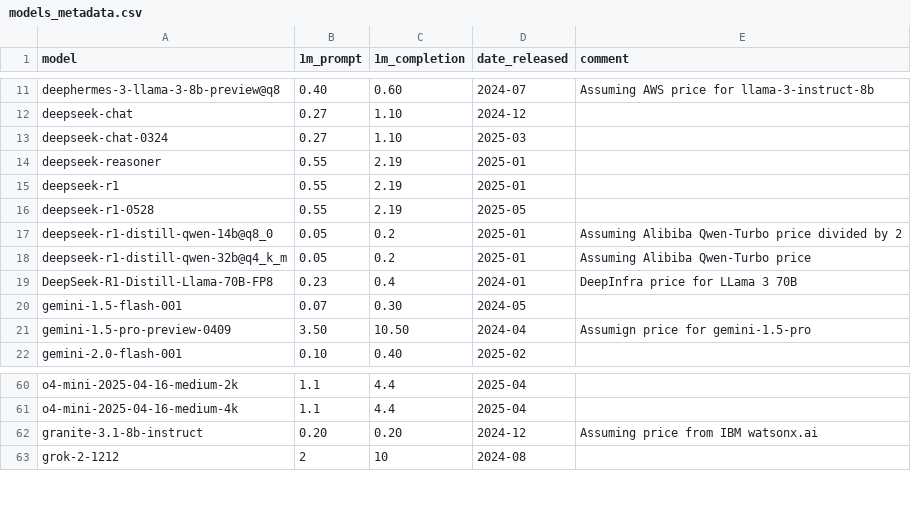
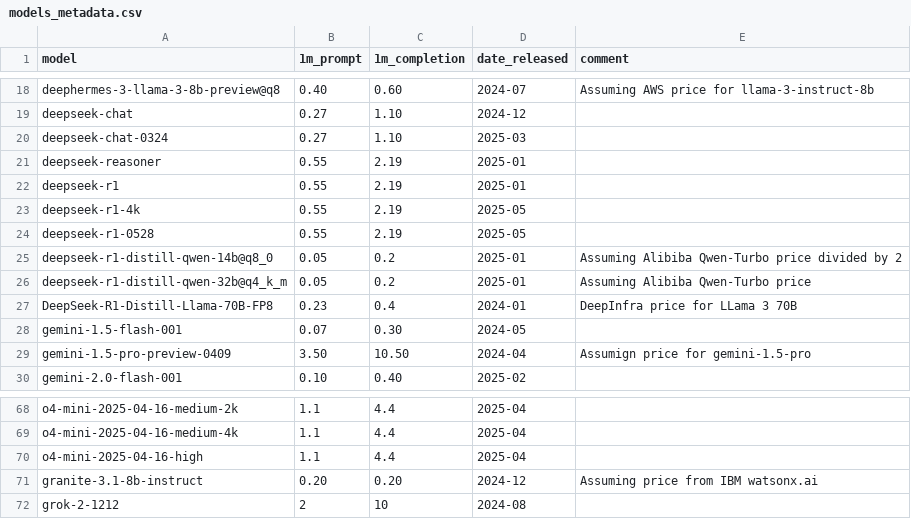
Before and after one commit to maxim-saplin/llm_arithmetic, a CSV file: data/models_metadata.csv, drawn as a sheet; only a part is shown, gaps mark what is left out; the diff covers the shown part only.

```diff
--- a/data/models_metadata.csv
+++ b/data/models_metadata.csv
@@ -15,2 +22,3 @@ deepseek-reasoner, 0.55, 2.19, 2025-01,
 deepseek-r1, 0.55, 2.19, 2025-01,
+deepseek-r1-4k, 0.55, 2.19, 2025-05,
 deepseek-r1-0528, 0.55, 2.19, 2025-05,
@@ -61,2 +69,3 @@ o4-mini-2025-04-16-medium-2k, 1.1, 4.4, 2025-04,
 o4-mini-2025-04-16-medium-4k, 1.1, 4.4, 2025-04,
+o4-mini-2025-04-16-high, 1.1, 4.4, 2025-04,
 granite-3.1-8b-instruct, 0.20, 0.20, 2024-12,Assuming price from IBM watsonx.ai
```
Also changed, not shown: 7 added rows and 4 moved rows elsewhere in this file, 10 other files.
